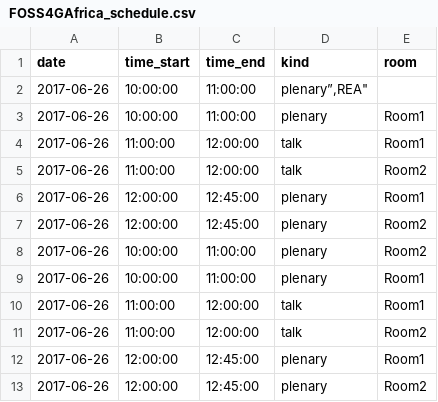
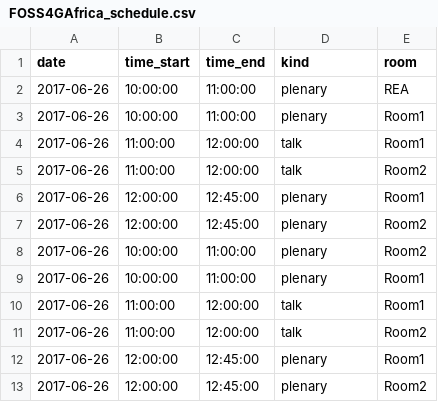
Before and after one commit to kartoza/QGIS_UG, a CSV file: django_project/conference_schedules/FOSS4GAfrica_schedule.csv, drawn as a sheet.

Commit message:
Update FOSS4GAfrica_schedule.csv

```diff
--- a/django_project/conference_schedules/FOSS4GAfrica_schedule.csv
+++ b/django_project/conference_schedules/FOSS4GAfrica_schedule.csv
@@ -1,3 +1,3 @@
 "date","time_start","time_end","kind","room "
-"2017-06-26","10:00:00","11:00:00","plenary”,"REA"
+"2017-06-26","10:00:00","11:00:00","plenary","REA"
 "2017-06-26","10:00:00","11:00:00","plenary","Room1"
```
